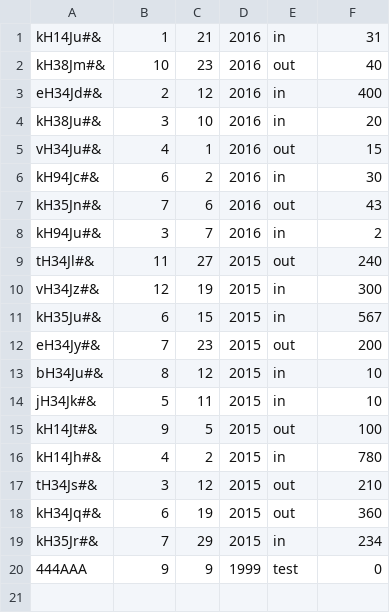
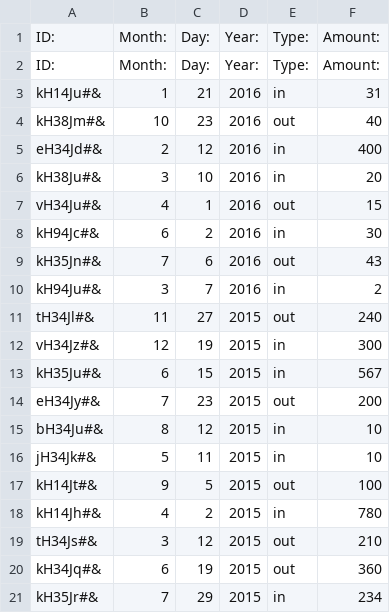
Before and after one commit to domel2222/transformerps, a CSV file: accounting/items.csv, drawn as a sheet.

```diff
--- a/accounting/items.csv
+++ b/accounting/items.csv
@@ -1 +1,3 @@
+ID:;Month:;Day:;Year:;Type:;Amount:
+ID:;Month:;Day:;Year:;Type:;Amount:
 kH14Ju#&;1;21;2016;in;31
@@ -19,2 +21 @@ kH34Jq#&;6;19;2015;out;360
 kH35Jr#&;7;29;2015;in;234
-444AAA;9;9;1999;test;0
```
Also changed, not shown: 1 other file.
